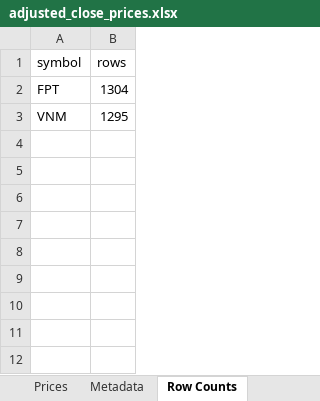
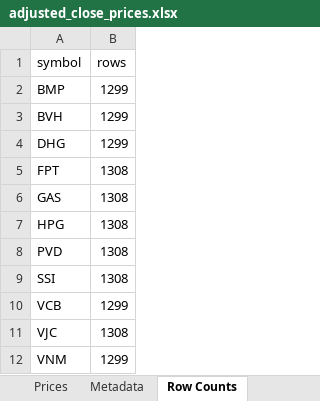
Before and after one commit to Duc-Thinh-47/Investment-Management, an Excel workbook: adjusted_close_prices.xlsx, sheet Row Counts, drawn as a sheet; values as stored, in another font and other column widths than the file's, no borders; addresses are those after the commit; the diff names each change by its address in the sheet, - before the commit and + after, or states it on an @@ line.

```diff
--- a/adjusted_close_prices.xlsx (sheet Row Counts)
+++ b/adjusted_close_prices.xlsx (sheet Row Counts)
+row 2: BMP | 1299
+row 3: BVH | 1299
+row 4: DHG | 1299
-B5 (rows): 1304
+B5 (rows): 1308
+row 6: GAS | 1308
+row 7: HPG | 1308
+row 8: PVD | 1308
+row 9: SSI | 1308
+row 10: VCB | 1299
+row 11: VJC | 1308
-B12 (rows): 1295
+B12 (rows): 1299
```
Also changed, not shown: sheet Prices, sheet Metadata, 6 other files.
